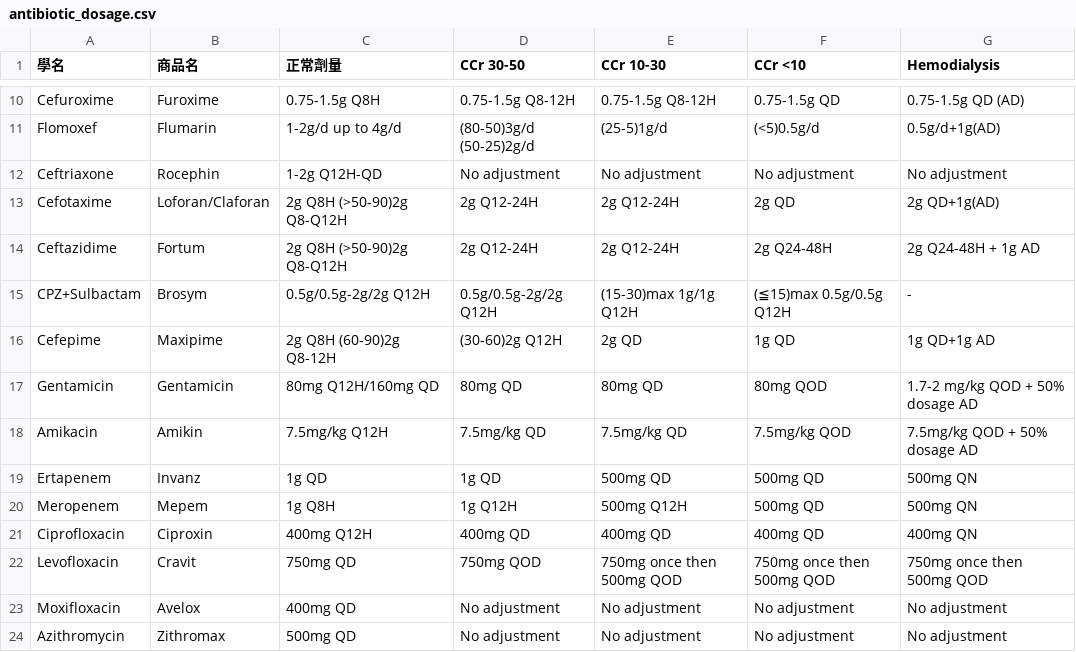
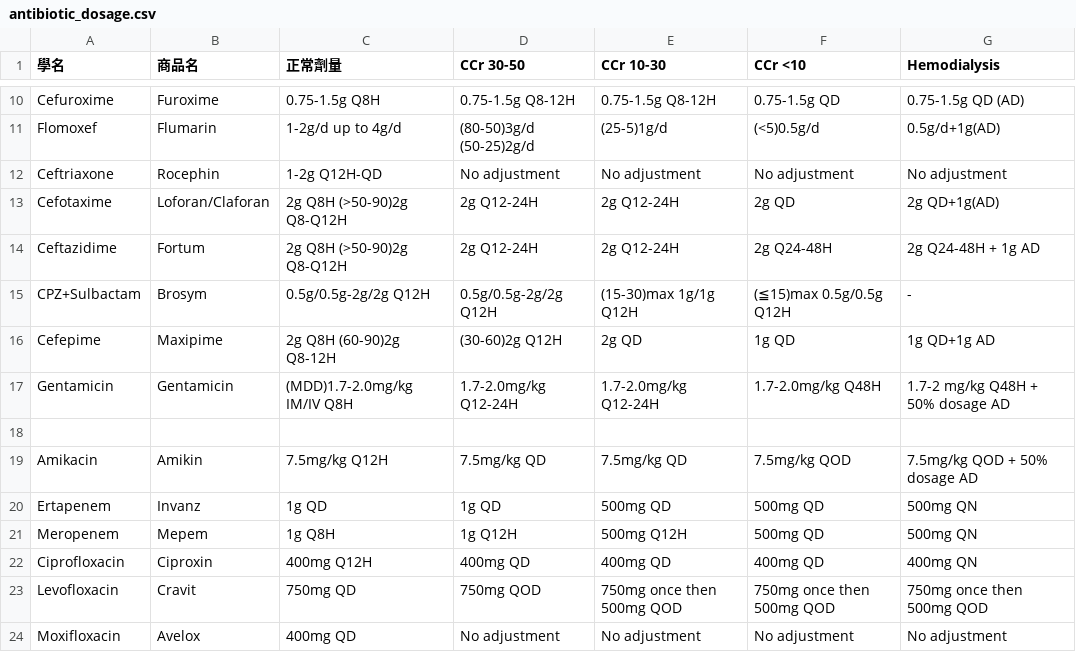
Before and after one commit to ken6411pig/805_ER, a CSV file: antibiotic_dosage.csv, drawn as a sheet; only a part is shown, gaps mark what is left out; the shorter side is filled out with more unchanged rows.

Commit message:
Update antibiotic_dosage.csv

```diff
--- a/antibiotic_dosage.csv
+++ b/antibiotic_dosage.csv
@@ -16,3 +16,4 @@ CPZ+Sulbactam,Brosym,0.5g/0.5g-2g/2g Q12H,0.5g/0.5g-2g/2g Q12H,(15-30)max 1g/1g
 Cefepime,Maxipime,2g Q8H (60-90)2g Q8-12H,(30-60)2g Q12H,2g QD,1g QD,1g QD+1g AD
-Gentamicin,Gentamicin,80mg Q12H/160mg QD,80mg QD,80mg QD,80mg QOD,1.7-2 mg/kg QOD + 50% dosage AD
+Gentamicin,Gentamicin,(MDD)1.7-2.0mg/kg IM/IV Q8H,1.7-2.0mg/kg Q12-24H,1.7-2.0mg/kg Q12-24H,1.7-2.0mg/kg Q48H,1.7-2 mg/kg Q48H + 50% dosage AD
+
 Amikacin,Amikin,7.5mg/kg Q12H,7.5mg/kg QD,7.5mg/kg QD,7.5mg/kg QOD,7.5mg/kg QOD + 50% dosage AD
```
